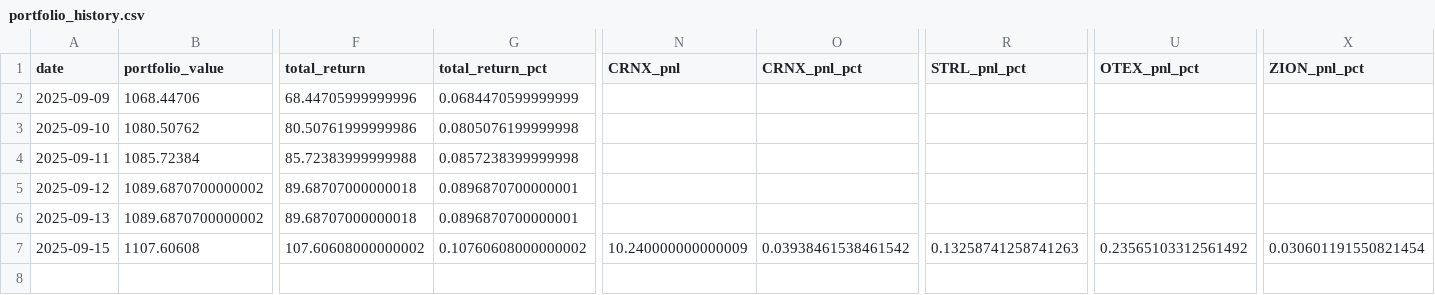
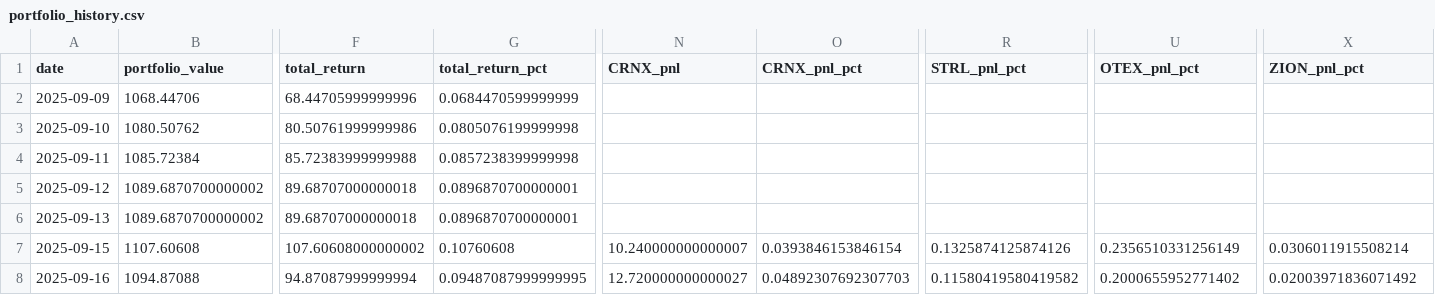
Before and after one commit to deuxfoistrois/midcap-experiment, a CSV file: data/portfolio_history.csv, drawn as a sheet; only a part is shown, gaps mark what is left out; rows hold the shown columns only; the diff names each change by its address in the sheet, - before the commit and + after, or states it on an @@ line.

```diff
--- a/data/portfolio_history.csv
+++ b/data/portfolio_history.csv
-G7 (total_return_pct): 0.10760608000000002
+G7 (total_return_pct): 0.10760608
-N7 (CRNX_pnl): 10.240000000000009
+N7 (CRNX_pnl): 10.240000000000007
-O7 (CRNX_pnl_pct): 0.03938461538461542
+O7 (CRNX_pnl_pct): 0.0393846153846154
-R7 (STRL_pnl_pct): 0.13258741258741263
+R7 (STRL_pnl_pct): 0.1325874125874126
-U7 (OTEX_pnl_pct): 0.23565103312561492
+U7 (OTEX_pnl_pct): 0.2356510331256149
-X7 (ZION_pnl_pct): 0.030601191550821454
+X7 (ZION_pnl_pct): 0.0306011915508214
+row 8: 2025-09-16 | 1094.87088 | 94.87087999999994 | 0.09487087999999995 | 12.720000000000027 | 0.04892307692307703 | 0.11580419580419582 | 0.2000655952771402 | 0.02003971836071492
```
Also changed, not shown: 4 other files.
